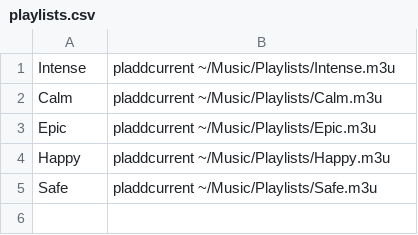
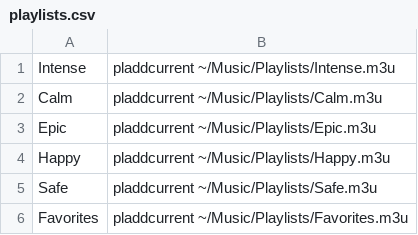
Before and after one commit to randoragon/dotfiles, a CSV file: H_rofi/.config/rofi/playlists.csv, drawn as a sheet.

Commit message:
Add favorites music playlist

```diff
--- a/H_rofi/.config/rofi/playlists.csv
+++ b/H_rofi/.config/rofi/playlists.csv
@@ -5 +5,2 @@ Happy,pladdcurrent ~/Music/Playlists/Happy.m3u
 Safe,pladdcurrent ~/Music/Playlists/Safe.m3u
+Favorites,pladdcurrent ~/Music/Playlists/Favorites.m3u
```
